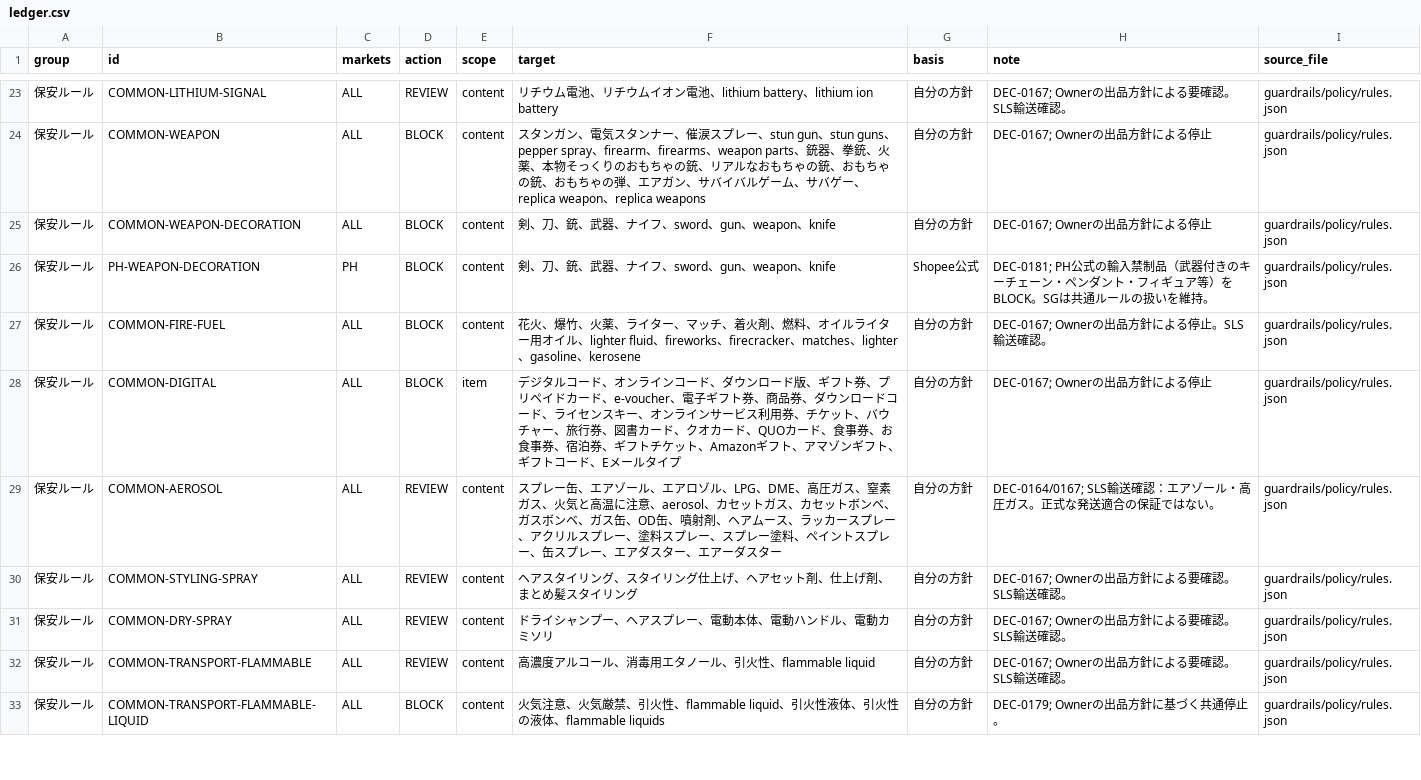
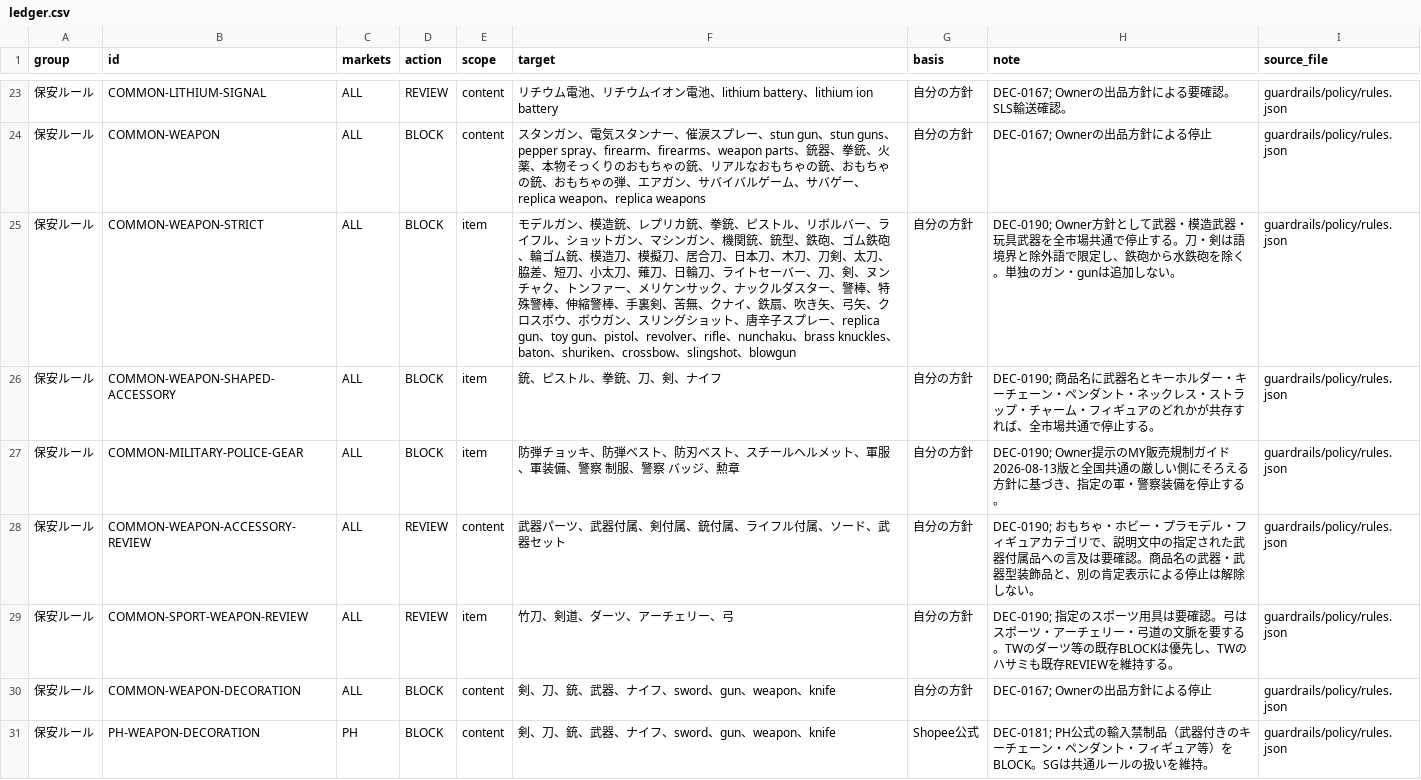
Before and after one commit to hagiwara777/shopee-expansion-tool, a CSV file: NG/ledger.csv, drawn as a sheet; only a part is shown, gaps mark what is left out; the shorter side is filled out with more unchanged rows.

Commit message:
fix: enforce strict shared weapon policy (DEC-0190)

```diff
--- a/NG/ledger.csv
+++ b/NG/ledger.csv
@@ -24,2 +24,7 @@ group,id,markets,action,scope,target,basis,note,source_file
 保安ルール,COMMON-WEAPON,ALL,BLOCK,content,スタンガン、電気スタンナー、催涙スプレー、stun gun、stun guns、pepper spray、firearm、firearms、weapon parts、銃器、拳銃、火薬、本物そっくりのおもちゃの銃、リアルなおもちゃの銃、おもちゃの銃、おもちゃの弾、エアガン、サバイバルゲーム、サバゲー、replica weapon、replica weapons,自分の方針,DEC-0167; Ownerの出品方針による停止,guardrails/policy/rules.json
+保安ルール,COMMON-WEAPON-STRICT,ALL,BLOCK,item,モデルガン、模造銃、レプリカ銃、拳銃、ピストル、リボルバー、ライフル、ショットガン、マシンガン、機関銃、銃型、鉄砲、ゴム鉄砲、輪ゴム銃、模造刀、模擬刀、居合刀、日本刀、木刀、刀剣、太刀、脇差、短刀、小太刀、薙刀、日輪刀、ライトセーバー、刀、剣、ヌンチャク、トンファー、メリケンサック、ナックルダスター、警棒、特殊警棒、伸縮警棒、手裏剣、苦無、クナイ、鉄扇、吹き矢、弓矢、クロスボウ、ボウガン、スリングショット、唐辛子スプレー、replica gun、toy gun、pistol、revolver、rifle、nunchaku、brass knuckles、baton、shuriken、crossbow、slingshot、blowgun,自分の方針,DEC-0190; Owner方針として武器・模造武器・玩具武器を全市場共通で停止する。刀・剣は語境界と除外語で限定し、鉄砲から水鉄砲を除く。単独のガン・gunは追加しない。,guardrails/policy/rules.json
+保安ルール,COMMON-WEAPON-SHAPED-ACCESSORY,ALL,BLOCK,item,銃、ピストル、拳銃、刀、剣、ナイフ,自分の方針,DEC-0190; 商品名に武器名とキーホルダー・キーチェーン・ペンダント・ネックレス・ストラップ・チャーム・フィギュアのどれかが共存すれば、全市場共通で停止する。,guardrails/policy/rules.json
+保安ルール,COMMON-MILITARY-POLICE-GEAR,ALL,BLOCK,item,防弾チョッキ、防弾ベスト、防刃ベスト、スチールヘルメット、軍服、軍装備、警察 制服、警察 バッジ、勲章,自分の方針,DEC-0190; Owner提示のMY販売規制ガイド2026-08-13版と全国共通の厳しい側にそろえる方針に基づき、指定の軍・警察装備を停止する。,guardrails/policy/rules.json
+保安ルール,COMMON-WEAPON-ACCESSORY-REVIEW,ALL,REVIEW,content,武器パーツ、武器付属、剣付属、銃付属、ライフル付属、ソード、武器セット,自分の方針,DEC-0190; おもちゃ・ホビー・プラモデル・フィギュアカテゴリで、説明文中の指定された武器付属品への言及は要確認。商品名の武器・武器型装飾品と、別の肯定表示による停止は解除しない。,guardrails/policy/rules.json
+保安ルール,COMMON-SPORT-WEAPON-REVIEW,ALL,REVIEW,item,竹刀、剣道、ダーツ、アーチェリー、弓,自分の方針,DEC-0190; 指定のスポーツ用具は要確認。弓はスポーツ・アーチェリー・弓道の文脈を要する。TWのダーツ等の既存BLOCKは優先し、TWのハサミも既存REVIEWを維持する。,guardrails/policy/rules.json
 保安ルール,COMMON-WEAPON-DECORATION,ALL,BLOCK,content,剣、刀、銃、武器、ナイフ、sword、gun、weapon、knife,自分の方針,DEC-0167; Ownerの出品方針による停止,guardrails/policy/rules.json
```
Also changed, not shown: NG/overlaps.csv, 9 other files.
